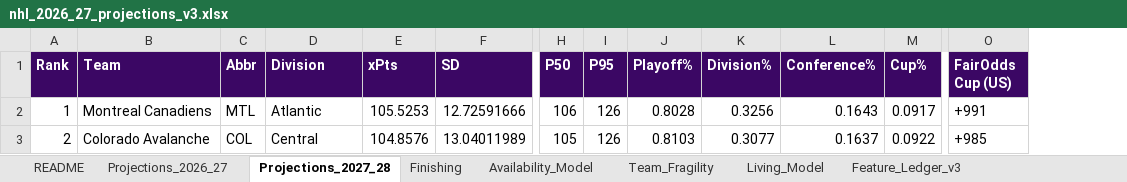
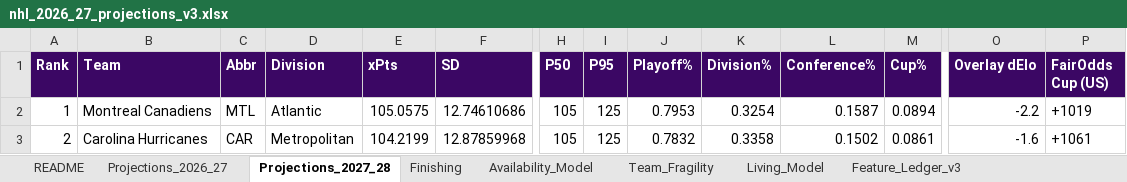
Before and after one commit to ph05/neurhl, an Excel workbook: output/nhl_2026_27_projections_v3.xlsx, sheet Projections_2027_28, drawn as a sheet; only a part is shown, gaps mark what is left out; values as stored, in another font and other column widths than the file's, no borders; addresses are those after the commit; the diff covers the shown part only; the diff names each change by its address in the sheet, - before the commit and + after, or states it on an @@ line.

Commit message:
v3.1: amended overlay applied (partial-regression identification, rho*=0.506); form/skew/persistence screens null

```diff
--- a/output/nhl_2026_27_projections_v3.xlsx (sheet Projections_2027_28)
+++ b/output/nhl_2026_27_projections_v3.xlsx (sheet Projections_2027_28)
+column O (Overlay dElo), rows 2-3: -2.2 | -1.6
-E2 (xPts): 105.5253
+E2 (xPts): 105.0575
-F2 (SD): 12.72591666
+F2 (SD): 12.74610686
-H2 (P50): 106
+H2 (P50): 105
-I2:I3 (P95): 126
+I2:I3 (P95): 125
-J2 (Playoff%): 0.8028
+J2 (Playoff%): 0.7953
-K2 (Division%): 0.3256
+K2 (Division%): 0.3254
-L2 (Conference%): 0.1643
+L2 (Conference%): 0.1587
-M2 (Cup%): 0.0917
+M2 (Cup%): 0.0894
-P2 (FairOdds Cup (US)): +991
+P2 (FairOdds Cup (US)): +1019
-B3 (Team): Colorado Avalanche
+B3 (Team): Carolina Hurricanes
-C3 (Abbr): COL
+C3 (Abbr): CAR
-D3 (Division): Central
+D3 (Division): Metropolitan
-E3 (xPts): 104.8576
+E3 (xPts): 104.2199
-F3 (SD): 13.04011989
+F3 (SD): 12.87859968
-J3 (Playoff%): 0.8103
+J3 (Playoff%): 0.7832
-K3 (Division%): 0.3077
+K3 (Division%): 0.3358
-L3 (Conference%): 0.1637
+L3 (Conference%): 0.1502
-M3 (Cup%): 0.0922
+M3 (Cup%): 0.0861
-P3 (FairOdds Cup (US)): +985
+P3 (FairOdds Cup (US)): +1061
```
Also changed, not shown: 1 added row, 1 removed row and 431 edited cells elsewhere in this sheet, sheet Projections_2026_27, 5 other files.
